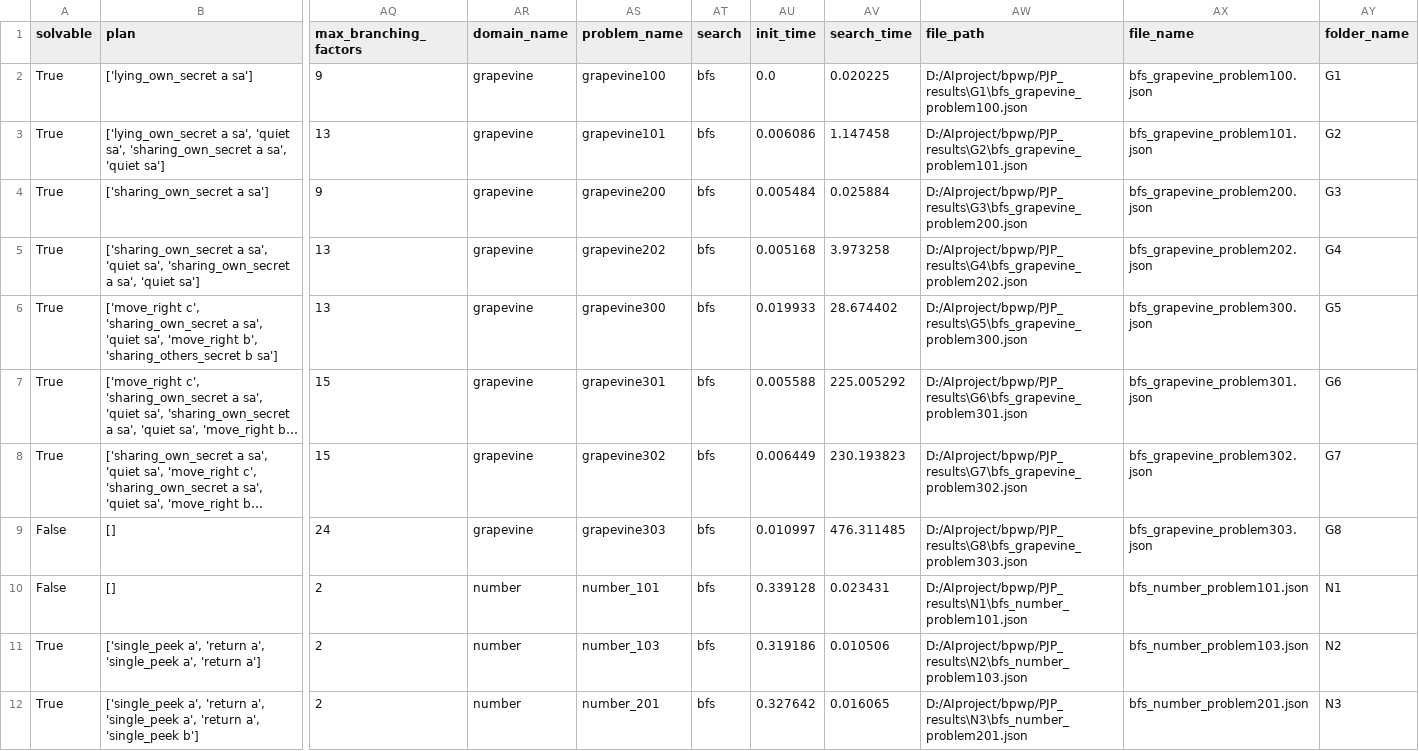
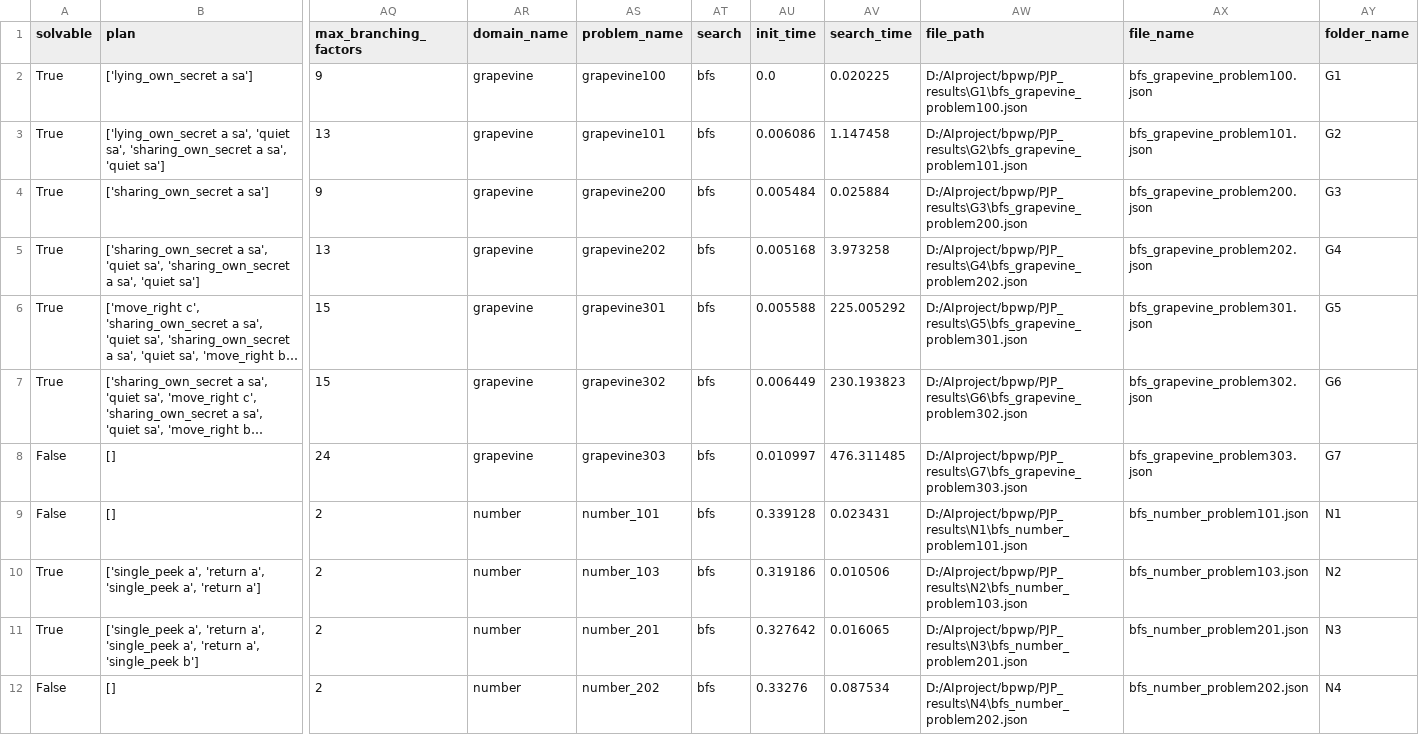
Before and after one commit to Team-Ausdroid-Unimelb/justified-perspective-model-with-prediction, a CSV file: output_table.csv, drawn as a sheet; only a part is shown, gaps mark what is left out; the shorter side is filled out with more unchanged rows; long unchanged cells end in …; removed rows and columns are numbered as before the commit, all else as after; rows hold the shown columns only; the diff names each change by its address in the sheet, - before the commit and + after, or states it on an @@ line.

Commit message:
no G_problem300

```diff
--- a/output_table.csv
+++ b/output_table.csv
-row 6: True | ['move_right c', 'sharing_own_secret a sa', 'quiet sa', 'move_right b', 'sharing_others_secret b sa'] | 13 | grapevine | grapevine300 | bfs | 0.019933 | 28.674402 | D:/AIproject/bpwp/PJP_results\G5\bfs_grapevine_problem300.json | bfs_grapevine_problem300.json | G5
-AW6 (file_path): D:/AIproject/bpwp/PJP_results\G6\bfs_grapevine_problem301.json
+AW6 (file_path): D:/AIproject/bpwp/PJP_results\G5\bfs_grapevine_problem301.json
-AY6 (folder_name): G6
+AY6 (folder_name): G5
-AW7 (file_path): D:/AIproject/bpwp/PJP_results\G7\bfs_grapevine_problem302.json
+AW7 (file_path): D:/AIproject/bpwp/PJP_results\G6\bfs_grapevine_problem302.json
-AY7 (folder_name): G7
+AY7 (folder_name): G6
-AW8 (file_path): D:/AIproject/bpwp/PJP_results\G8\bfs_grapevine_problem303.json
+AW8 (file_path): D:/AIproject/bpwp/PJP_results\G7\bfs_grapevine_problem303.json
-AY8 (folder_name): G8
+AY8 (folder_name): G7
```
Also changed, not shown: 10 other files.
